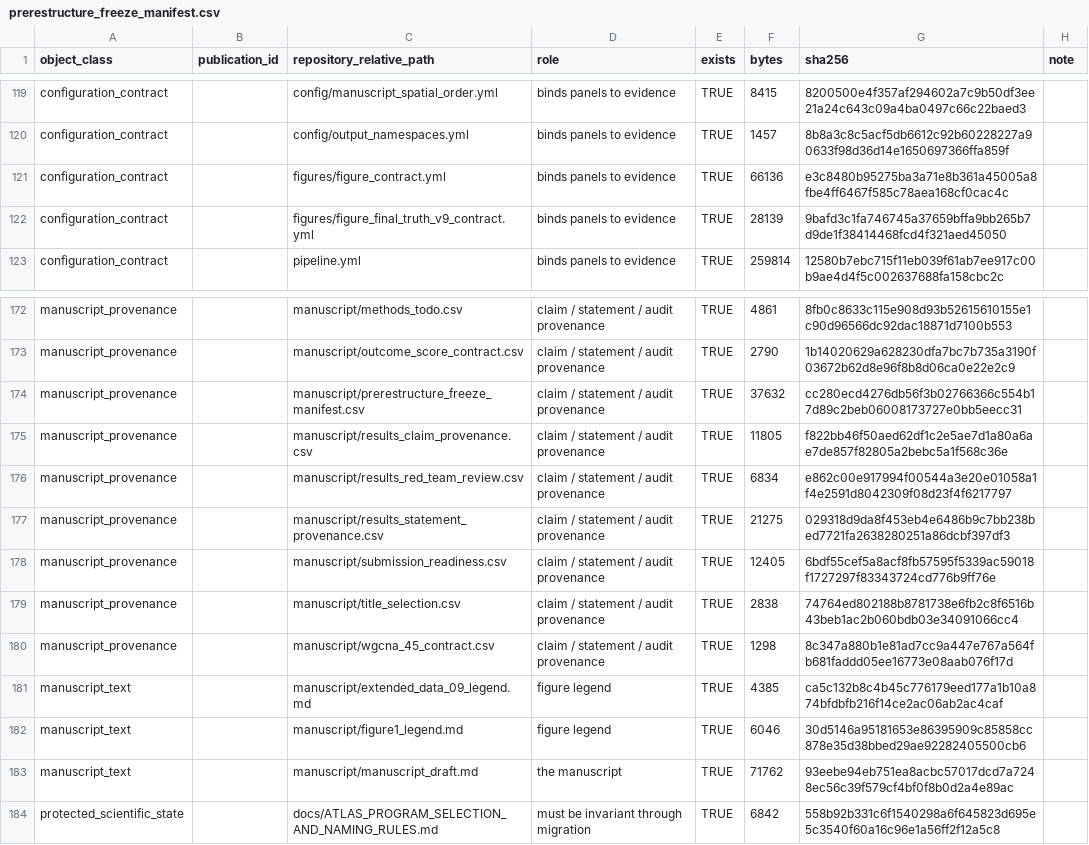
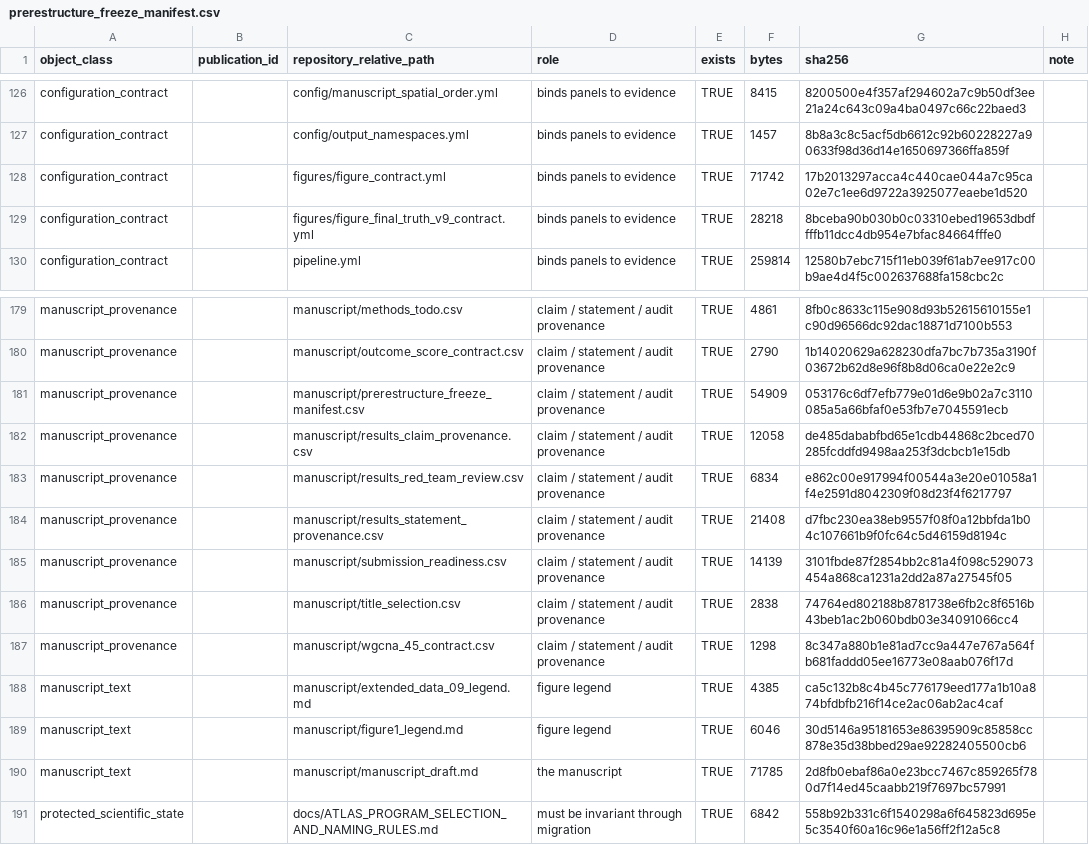
Before and after one commit to topohl/pRoteomics, a CSV file: manuscript/prerestructure_freeze_manifest.csv, drawn as a sheet; only a part is shown, gaps mark what is left out; the diff covers the shown part only.

Commit message:
Re-take the pre-restructure freeze as the migration baseline
239 objects, all present, all hashed. This is the state the structural migration
must reproduce scientifically: contracts, manuscript provenance, the byte-exact
upstream bridge, every canonical figure panel with its source data and the
analysis tables behind them, protected scientific state, and the guard tests.

It grew from 230 to 239 because Extended Data 2 is now canonical and contributes
its panels, its republished source data and its assembled artefact. Nine objects
added, none removed.

This commit is PRE_RESTRUCTURE_BASELINE_HEAD. The SHA is authoritative; any tag
is a convenience over it.

```diff
--- a/manuscript/prerestructure_freeze_manifest.csv
+++ b/manuscript/prerestructure_freeze_manifest.csv
@@ -120,4 +127,4 @@
 "configuration_contract",,"config/output_namespaces.yml","binds panels to evidence",TRUE,1457,"8b8a3c8c5acf5db6612c92b60228227a90633f98d36d14e1650697366ffa859f",""
-"configuration_contract",,"figures/figure_contract.yml","binds panels to evidence",TRUE,66136,"e3c8480b95275ba3a71e8b361a45005a8fbe4ff6467f585c78aea168cf0cac4c",""
-"configuration_contract",,"figures/figure_final_truth_v9_contract.yml","binds panels to evidence",TRUE,28139,"9bafd3c1fa746745a37659bffa9bb265b7d9de1f38414468fcd4f321aed45050",""
+"configuration_contract",,"figures/figure_contract.yml","binds panels to evidence",TRUE,71742,"17b2013297acca4c440cae044a7c95ca02e7c1ee6d9722a3925077eaebe1d520",""
+"configuration_contract",,"figures/figure_final_truth_v9_contract.yml","binds panels to evidence",TRUE,28218,"8bceba90b030b0c03310ebed19653dbdffffb11dcc4db954e7bfac84664fffe0",""
 "configuration_contract",,"pipeline.yml","binds panels to evidence",TRUE,259814,"12580b7ebc715f11eb039f61ab7ee917c00b9ae4d4f5c002637688fa158cbc2c",""
@@ -173,7 +180,7 @@
 "manuscript_provenance",,"manuscript/outcome_score_contract.csv","claim / statement / audit provenance",TRUE,2790,"1b14020629a628230dfa7bc7b735a3190f03672b62d8e96f8b8d06ca0e22e2c9",""
-"manuscript_provenance",,"manuscript/prerestructure_freeze_manifest.csv","claim / statement / audit provenance",TRUE,37632,"cc280ecd4276db56f3b02766366c554b17d89c2beb06008173727e0bb5eecc31",""
-"manuscript_provenance",,"manuscript/results_claim_provenance.csv","claim / statement / audit provenance",TRUE,11805,"f822bb46f50aed62df1c2e5ae7d1a80a6ae7de857f82805a2bebc5a1f568c36e",""
+"manuscript_provenance",,"manuscript/prerestructure_freeze_manifest.csv","claim / statement / audit provenance",TRUE,54909,"053176c6df7efb779e01d6e9b02a7c3110085a5a66bfaf0e53fb7e7045591ecb",""
+"manuscript_provenance",,"manuscript/results_claim_provenance.csv","claim / statement / audit provenance",TRUE,12058,"de485dababfbd65e1cdb44868c2bced70285fcddfd9498aa253f3dcbcb1e15db",""
 "manuscript_provenance",,"manuscript/results_red_team_review.csv","claim / statement / audit provenance",TRUE,6834,"e862c00e917994f00544a3e20e01058a1f4e2591d8042309f08d23f4f6217797",""
-"manuscript_provenance",,"manuscript/results_statement_provenance.csv","claim / statement / audit provenance",TRUE,21275,"029318d9da8f453eb4e6486b9c7bb238bed7721fa2638280251a86dcbf397df3",""
-"manuscript_provenance",,"manuscript/submission_readiness.csv","claim / statement / audit provenance",TRUE,12405,"6bdf55cef5a8acf8fb57595f5339ac59018f1727297f83343724cd776b9ff76e",""
+"manuscript_provenance",,"manuscript/results_statement_provenance.csv","claim / statement / audit provenance",TRUE,21408,"d7fbc230ea38eb9557f08f0a12bbfda1b04c107661b9f0fc64c5d46159d8194c",""
+"manuscript_provenance",,"manuscript/submission_readiness.csv","claim / statement / audit provenance",TRUE,14139,"3101fbde87f2854bb2c81a4f098c529073454a868ca1231a2dd2a87a27545f05",""
 "manuscript_provenance",,"manuscript/title_selection.csv","claim / statement / audit provenance",TRUE,2838,"74764ed802188b8781738e6fb2c8f6516b43beb1ac2b060bdb03e34091066cc4",""
@@ -182,3 +189,3 @@
 "manuscript_text",,"manuscript/figure1_legend.md","figure legend",TRUE,6046,"30d5146a95181653e86395909c85858cc878e35d38bbed29ae92282405500cb6",""
-"manuscript_text",,"manuscript/manuscript_draft.md","the manuscript",TRUE,71762,"93eebe94eb751ea8acbc57017dcd7a7248ec56c39f579cf4bf0f8b0d2a4e89ac",""
+"manuscript_text",,"manuscript/manuscript_draft.md","the manuscript",TRUE,71785,"2d8fb0ebaf86a0e23bcc7467c859265f780d7f14ed45caabb219f7697bc57991",""
 "protected_scientific_state",,"docs/ATLAS_PROGRAM_SELECTION_AND_NAMING_RULES.md","must be invariant through migration",TRUE,6842,"558b92b331c6f1540298a6f645823d695e5c3540f60a16c96e1a56ff2f12a5c8",""
```
Also changed, not shown: 9 added rows and 24 edited cells elsewhere in this file, 2 other files.
